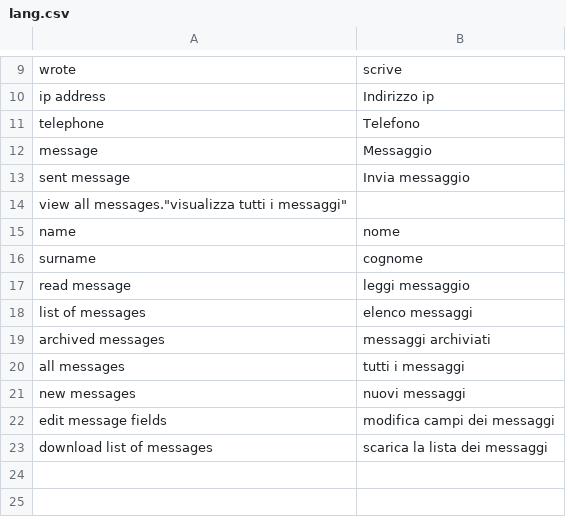
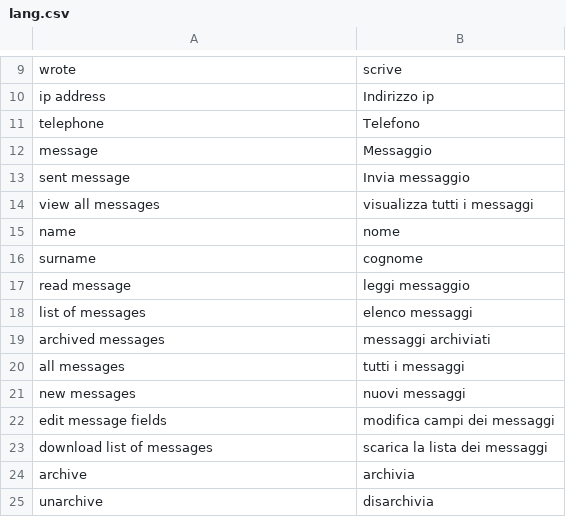
Before and after one commit to speleoalex/flatnux, a CSV file: modules/contacts/languages/it/lang.csv, drawn as a sheet; only a part is shown, gaps mark what is left out; removed rows and columns are numbered as before the commit, all else as after; the diff names each change by its address in the sheet, - before the commit and + after, or states it on an @@ line.

```diff
--- a/modules/contacts/languages/it/lang.csv
+++ b/modules/contacts/languages/it/lang.csv
-row 14: view all messages."visualizza tutti i messaggi"
+row 14: view all messages | visualizza tutti i messaggi
+row 24: archive | archivia
+row 25: unarchive | disarchivia
```
Also changed, not shown: languages/it/lang.csv, 39 other files.
